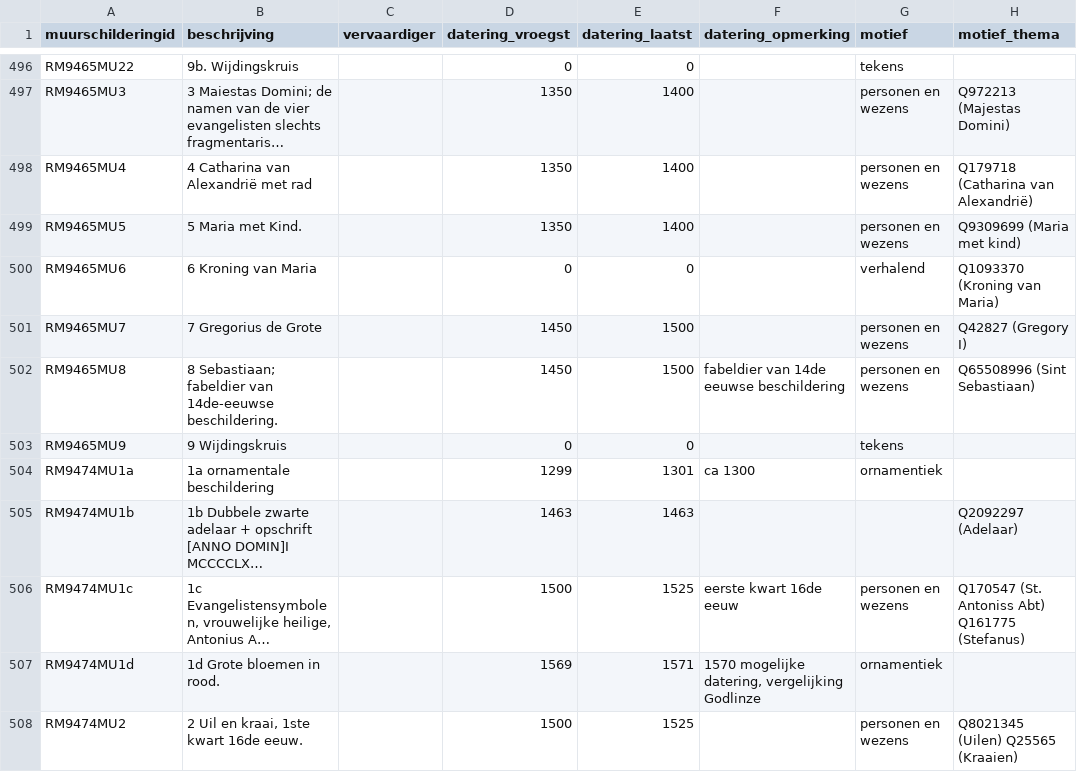
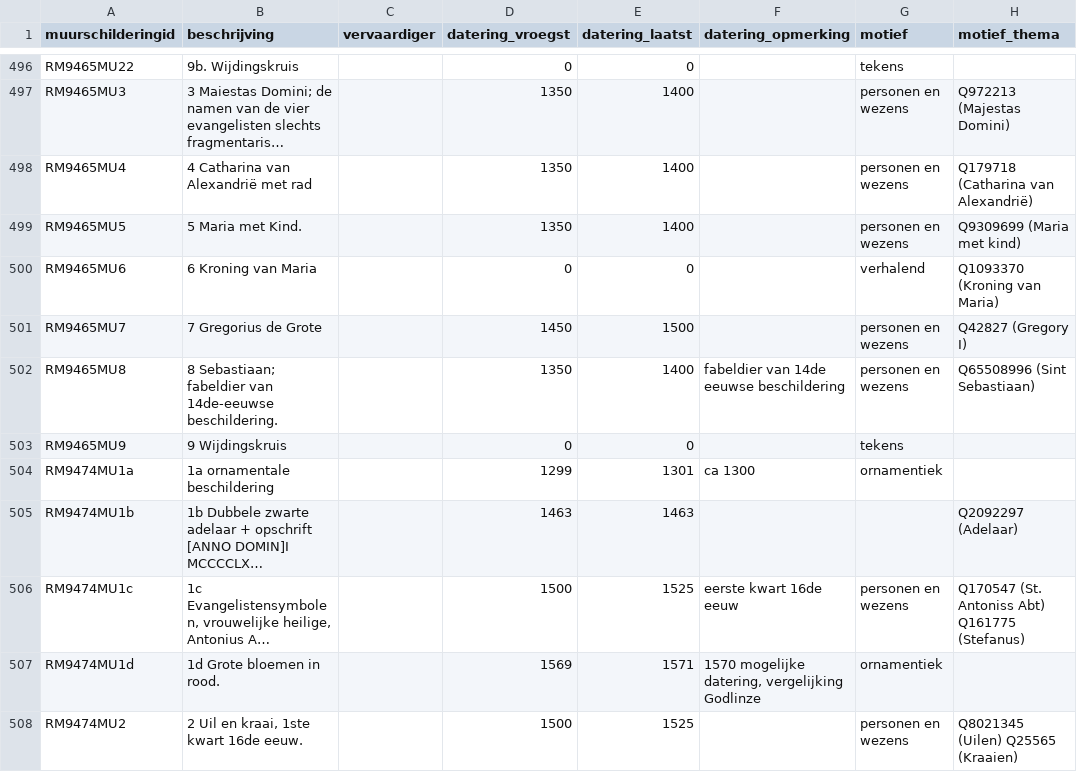
Before and after one commit to mmmenno/muurschilderingen, a CSV file: data/kunsthistorisch.csv, drawn as a sheet; only a part is shown, gaps mark what is left out; long unchanged cells end in …; the diff names each change by its address in the sheet, - before the commit and + after, or states it on an @@ line.

Commit message:
Update kunsthistorisch.csv

```diff
--- a/data/kunsthistorisch.csv
+++ b/data/kunsthistorisch.csv
-D502 (datering_vroegst): 1450
+D502 (datering_vroegst): 1350
-E502 (datering_laatst): 1500
+E502 (datering_laatst): 1400
```
